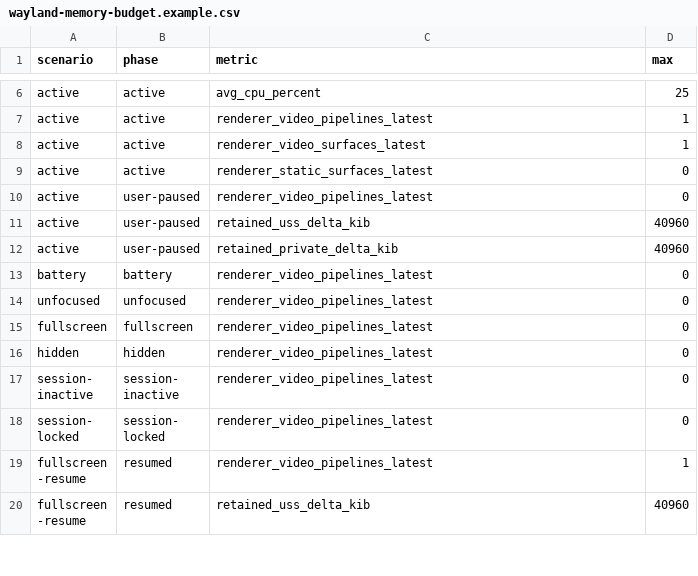
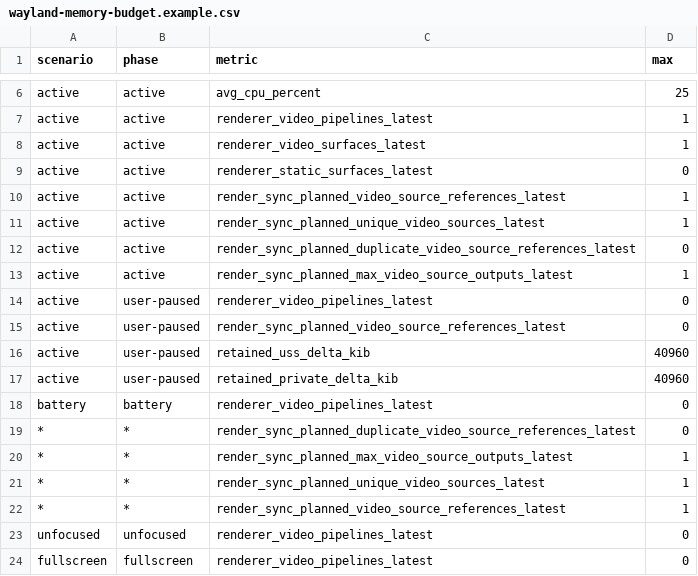
Before and after one commit to elel-code/TensorDE, a CSV file: examples/wayland-memory-budget.example.csv, drawn as a sheet; only a part is shown, gaps mark what is left out; the shorter side is filled out with more unchanged rows.

Commit message:
Add planned video source performance gates

```diff
--- a/examples/wayland-memory-budget.example.csv
+++ b/examples/wayland-memory-budget.example.csv
@@ -9,3 +9,8 @@ active,active,renderer_video_surfaces_latest,1
 active,active,renderer_static_surfaces_latest,0
+active,active,render_sync_planned_video_source_references_latest,1
+active,active,render_sync_planned_unique_video_sources_latest,1
+active,active,render_sync_planned_duplicate_video_source_references_latest,0
+active,active,render_sync_planned_max_video_source_outputs_latest,1
 active,user-paused,renderer_video_pipelines_latest,0
+active,user-paused,render_sync_planned_video_source_references_latest,0
 active,user-paused,retained_uss_delta_kib,40960
@@ -13,2 +18,6 @@ active,user-paused,retained_private_delta_kib,40960
 battery,battery,renderer_video_pipelines_latest,0
+*,*,render_sync_planned_duplicate_video_source_references_latest,0
+*,*,render_sync_planned_max_video_source_outputs_latest,1
+*,*,render_sync_planned_unique_video_sources_latest,1
+*,*,render_sync_planned_video_source_references_latest,1
 unfocused,unfocused,renderer_video_pipelines_latest,0
```
Also changed, not shown: 3 other files.
